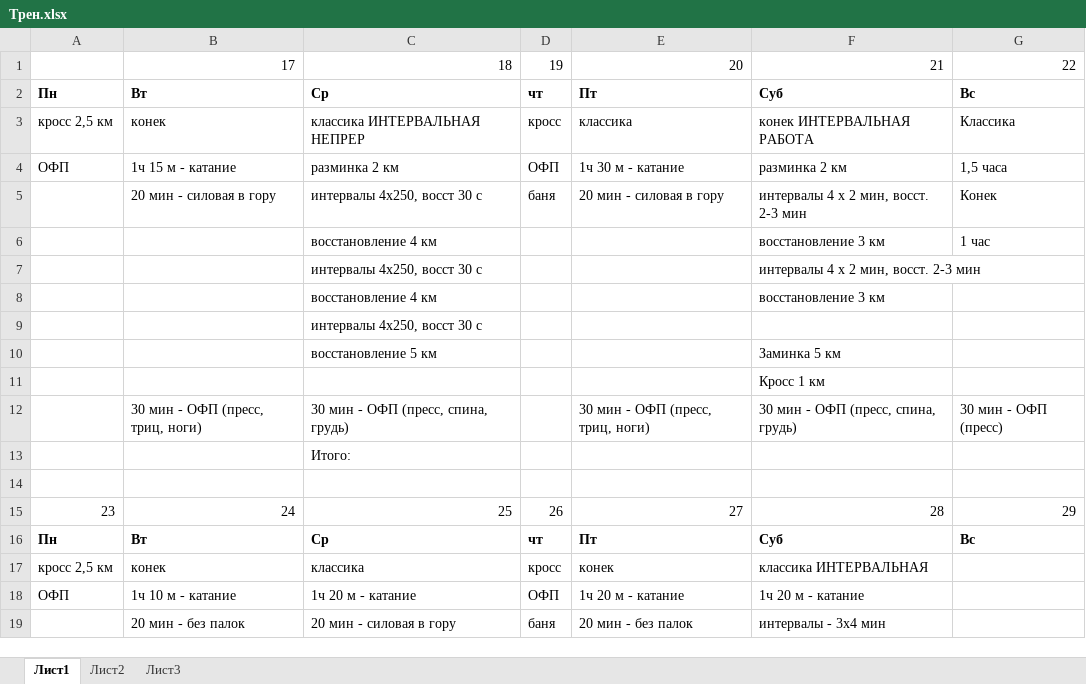
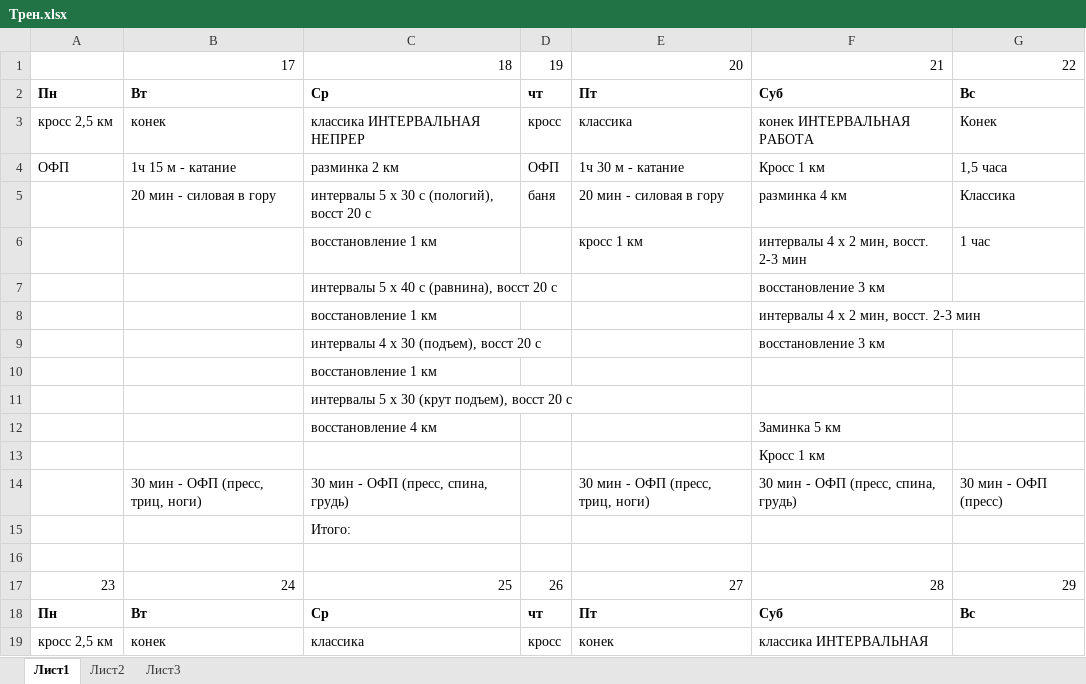
Before and after one commit to five76/rasp, an Excel workbook: Трен.xlsx, sheet Лист1, drawn as a sheet; only a part is shown; the shorter side is filled out with more unchanged rows; values as stored, in another font and other column widths than the file's, no borders; removed rows and columns are numbered as before the commit, all else as after; the diff names each change by its address in the sheet, - before the commit and + after, or states it on an @@ line.

```diff
--- a/Трен.xlsx (sheet Лист1)
+++ b/Трен.xlsx (sheet Лист1)
-G3: Классика
+G3: Конек
-F4: разминка 2 км
+F4: Кросс 1 км
-C5: интервалы 4x250, восст 30 с
+C5: интервалы 5 x 30 c (пологий), восст 20 с
-F5: интервалы 4 x 2 мин, восст. 2-3 мин
+F5: разминка 4 км
-G5: Конек
+G5: Классика
-row 6:  |  | восстановление 4 км |  |  | восстановление 3 км | 1 час
+row 6:  |  | восстановление 1 км |  | кросс 1 км | интервалы 4 x 2 мин, восст. 2-3 мин | 1 час
+row 7:  |  | интервалы 5 x 40 c (равнина), восст 20 с |  |  | восстановление 3 км
-C8: интервалы 4x250, восст 30 с
+C8: восстановление 1 км
-C9: восстановление 4 км
+C9: интервалы 4 x 30 (подъем), восст 20 с
-C10: интервалы 4x250, восст 30 с
+C10: восстановление 1 км
+row 11:  |  | интервалы 5 x 30 (крут подъем), восст 20 с
-C12: восстановление 5 км
+C12: восстановление 4 км
```
Also changed, not shown: rasp_convert.xlsm, 2 other files.
